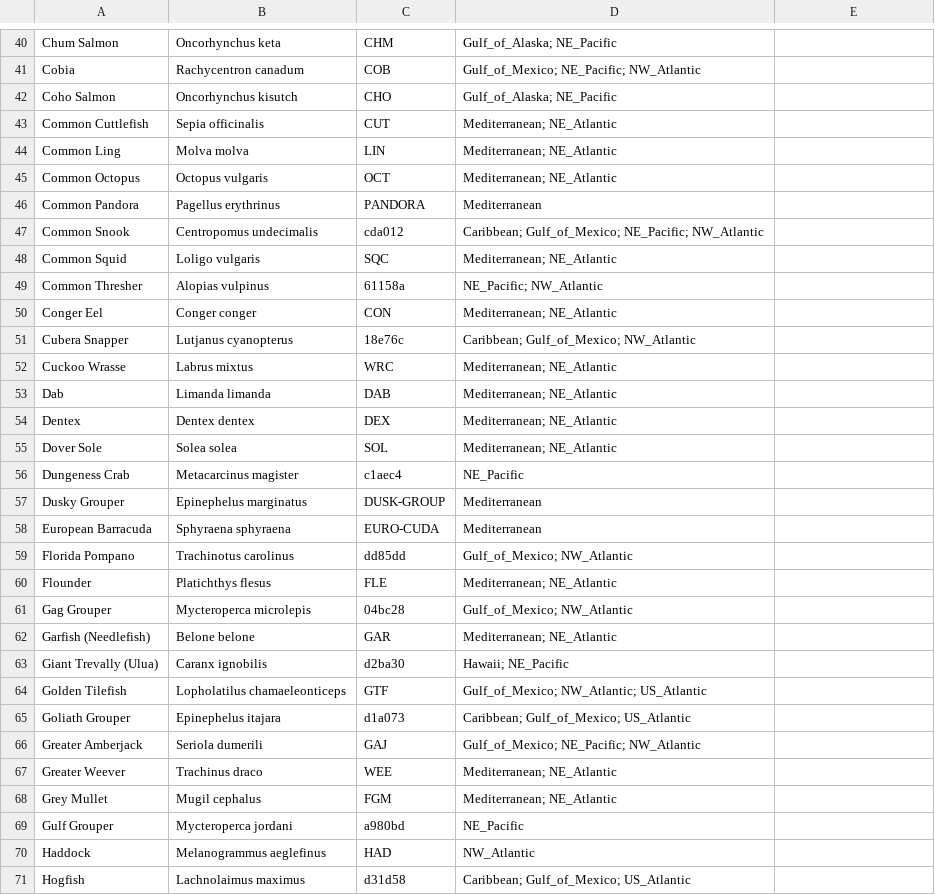
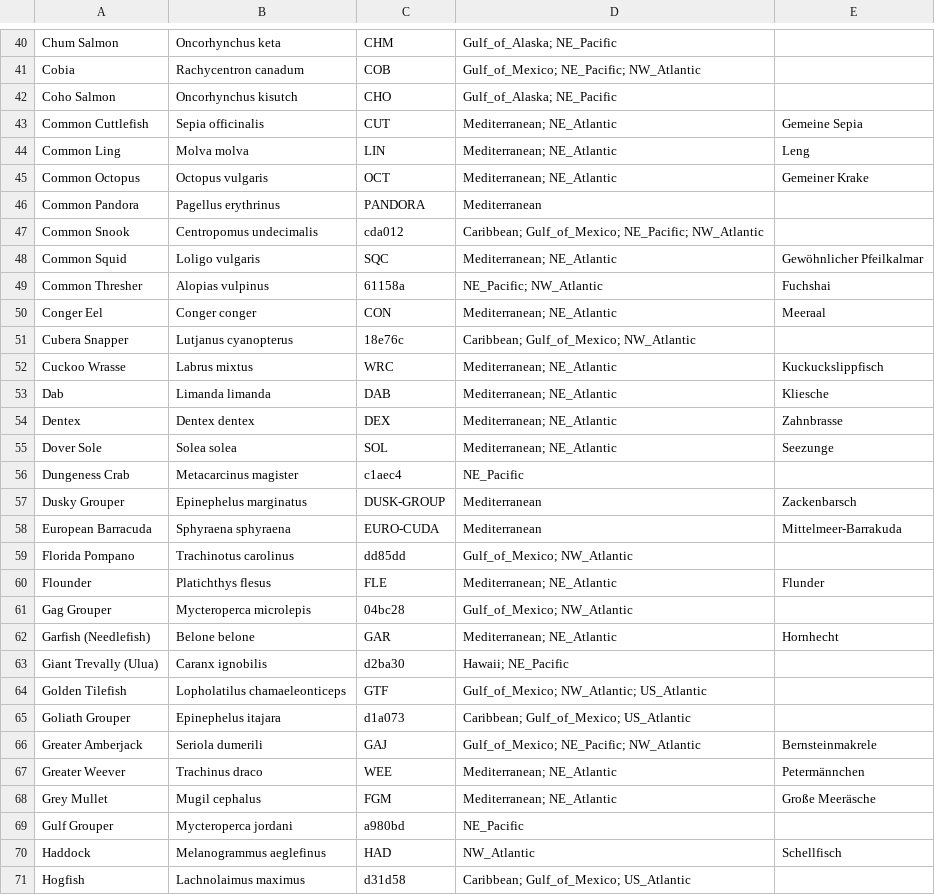
Before and after one commit to mrdamianrafferty/wotnow, a CSV file: data/translations-needed-de.csv, drawn as a sheet; only a part is shown, gaps mark what is left out; the diff covers the shown part only; the diff names each change by its address in the sheet, - before the commit and + after, or states it on an @@ line.

```diff
--- a/data/translations-needed-de.csv
+++ b/data/translations-needed-de.csv
-E43: (empty)
+E43: Gemeine Sepia
-E44: (empty)
+E44: Leng
-E45: (empty)
+E45: Gemeiner Krake
-E48: (empty)
+E48: Gewöhnlicher Pfeilkalmar
-E49: (empty)
+E49: Fuchshai
-E50: (empty)
+E50: Meeraal
-E52: (empty)
+E52: Kuckuckslippfisch
-E53: (empty)
+E53: Kliesche
-E54: (empty)
+E54: Zahnbrasse
-E55: (empty)
+E55: Seezunge
-E57: (empty)
+E57: Zackenbarsch
-E58: (empty)
+E58: Mittelmeer-Barrakuda
-E60: (empty)
+E60: Flunder
-E62: (empty)
+E62: Hornhecht
-E66: (empty)
+E66: Bernsteinmakrele
-E67: (empty)
+E67: Petermännchen
-E68: (empty)
+E68: Große Meeräsche
-E70: (empty)
+E70: Schellfisch
```
Also changed, not shown: 36 edited cells elsewhere in this file, data/translations-needed-it.csv, 5 other files.
